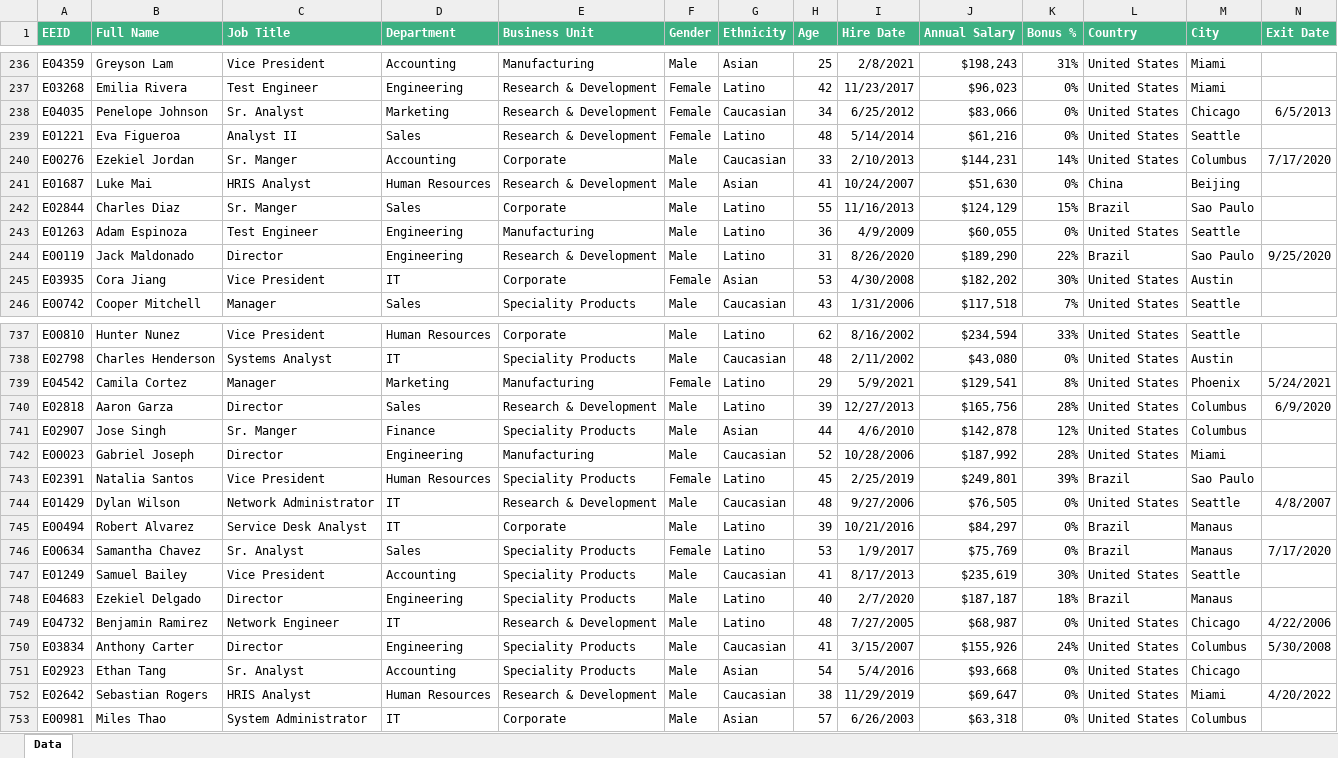
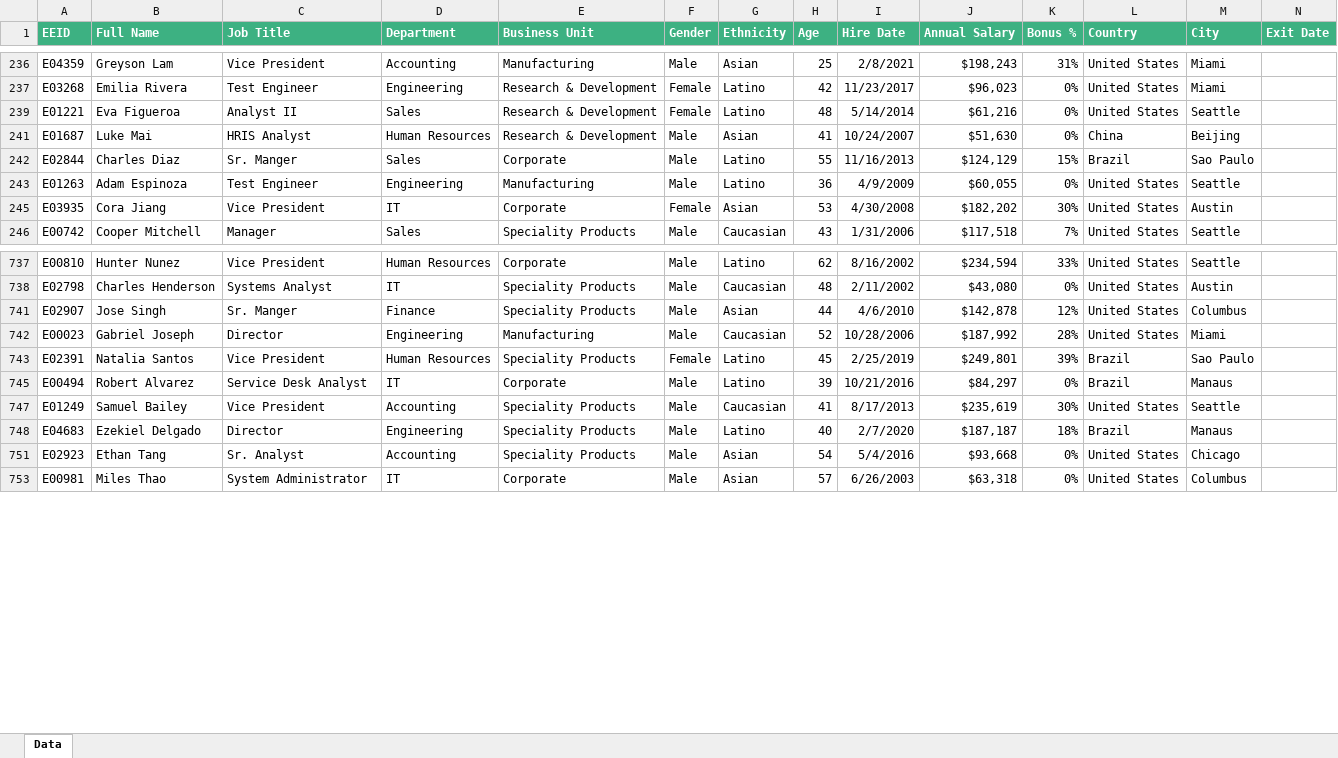
Before and after one commit to LuisFelipeQuesada/UiPath, an Excel workbook: UIP_P01/ExcelData/data/Employee Sample Data.xlsx, sheet Data, drawn as a sheet; only a part is shown, gaps mark what is left out; values as stored, in another font and other column widths than the file's, no borders; table styles not drawn; the diff covers the shown part only; the diff names each change by its address in the sheet, - before the commit and + after, or states it on an @@ line.

Commit message:
Complete the bot to get the number of employees that left the company

```diff
--- a/UIP_P01/ExcelData/data/Employee Sample Data.xlsx (sheet Data)
+++ b/UIP_P01/ExcelData/data/Employee Sample Data.xlsx (sheet Data)
@@ row 238 hidden: E04035 | Penelope Johnson | Sr. Analyst | Marketing | Research & Development | Female | Caucasian | 34 | 6/25/2012 | $83,066 | 0% | United States | Chicago | 6/5/2013 @@
@@ row 240 hidden: E00276 | Ezekiel Jordan | Sr. Manger | Accounting | Corporate | Male | Caucasian | 33 | 2/10/2013 | $144,231 | 14% | United States | Columbus | 7/17/2020 @@
@@ row 244 hidden: E00119 | Jack Maldonado | Director | Engineering | Research & Development | Male | Latino | 31 | 8/26/2020 | $189,290 | 22% | Brazil | Sao Paulo | 9/25/2020 @@
@@ row 739 hidden: E04542 | Camila Cortez | Manager | Marketing | Manufacturing | Female | Latino | 29 | 5/9/2021 | $129,541 | 8% | United States | Phoenix | 5/24/2021 @@
@@ row 740 hidden: E02818 | Aaron Garza | Director | Sales | Research & Development | Male | Latino | 39 | 12/27/2013 | $165,756 | 28% | United States | Columbus | 6/9/2020 @@
@@ row 744 hidden: E01429 | Dylan Wilson | Network Administrator | IT | Research & Development | Male | Caucasian | 48 | 9/27/2006 | $76,505 | 0% | United States | Seattle | 4/8/2007 @@
@@ row 746 hidden: E00634 | Samantha Chavez | Sr. Analyst | Sales | Speciality Products | Female | Latino | 53 | 1/9/2017 | $75,769 | 0% | Brazil | Manaus | 7/17/2020 @@
@@ row 749 hidden: E04732 | Benjamin Ramirez | Network Engineer | IT | Research & Development | Male | Latino | 48 | 7/27/2005 | $68,987 | 0% | United States | Chicago | 4/22/2006 @@
@@ row 750 hidden: E03834 | Anthony Carter | Director | Engineering | Speciality Products | Male | Caucasian | 41 | 3/15/2007 | $155,926 | 24% | United States | Columbus | 5/30/2008 @@
@@ row 752 hidden: E02642 | Sebastian Rogers | HRIS Analyst | Human Resources | Research & Development | Male | Caucasian | 38 | 11/29/2019 | $69,647 | 0% | United States | Miami | 4/20/2022 @@
```
Also changed, not shown: 75 hidden or unhidden rows elsewhere in this sheet, 2 other files.
